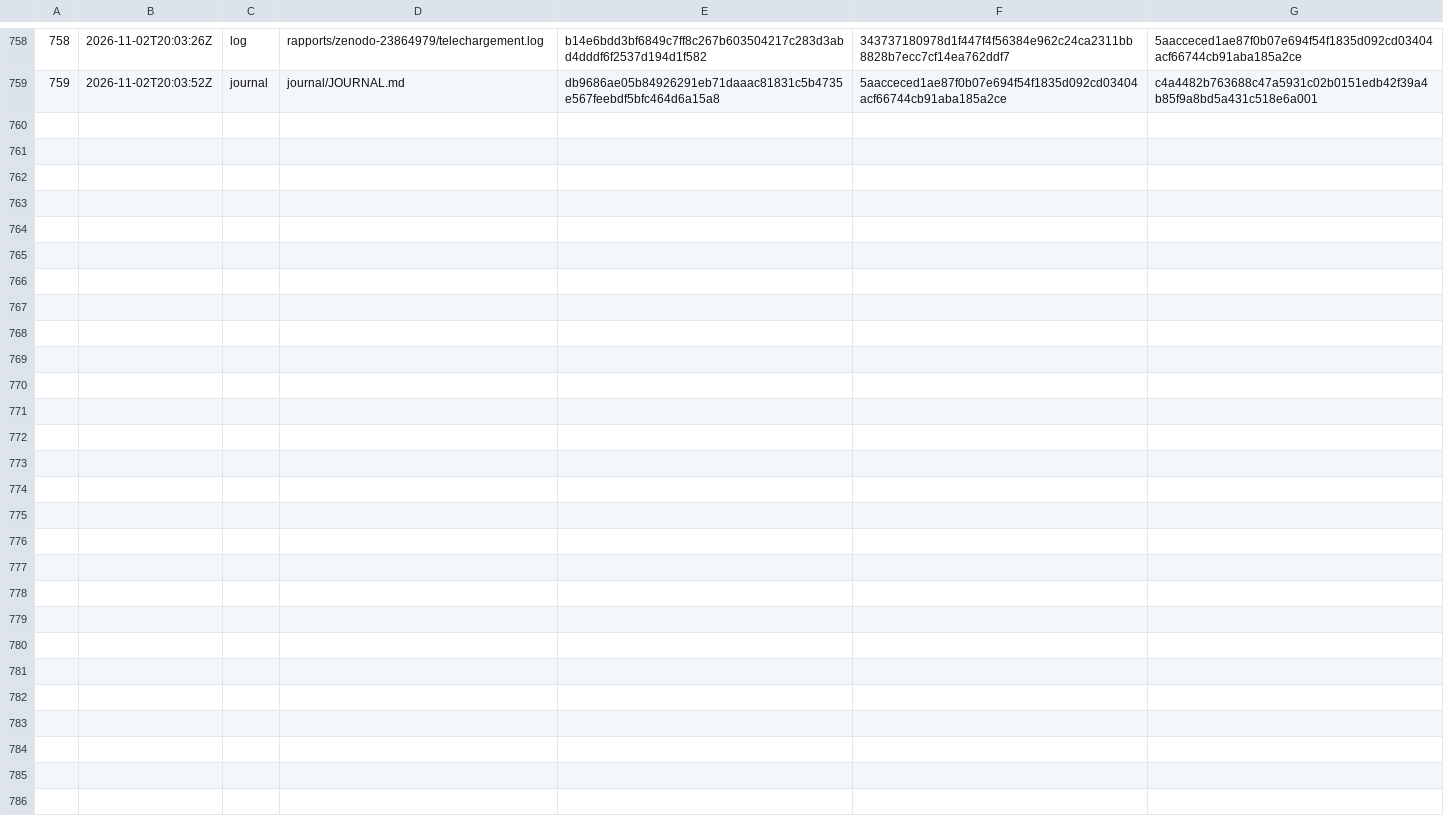
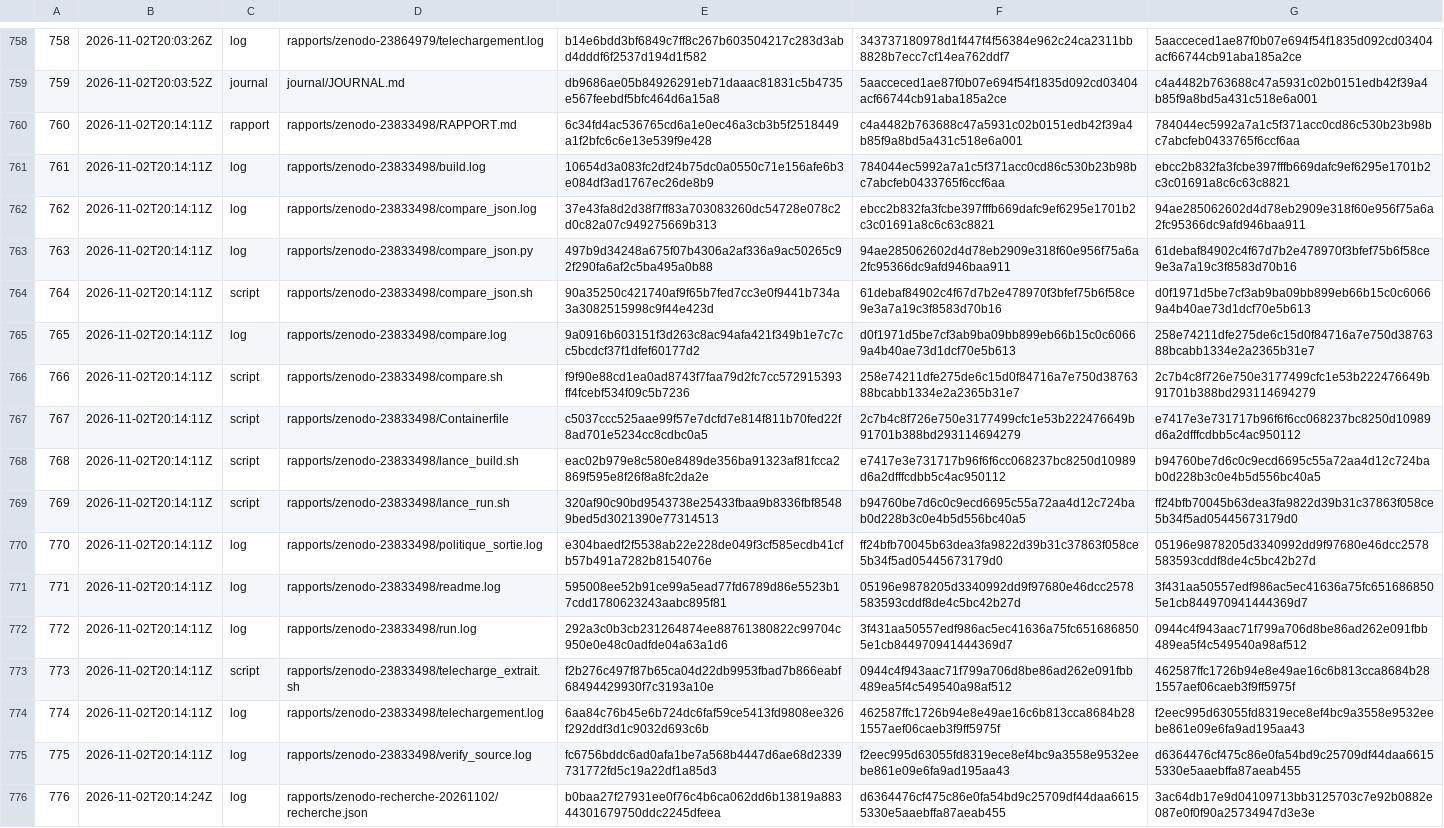
Before and after one commit to gsbellon/replique, a TSV file: registre/chaine.tsv, drawn as a sheet; only a part is shown, gaps mark what is left out; the diff names each change by its address in the sheet, - before the commit and + after, or states it on an @@ line.

```diff
--- a/registre/chaine.tsv
+++ b/registre/chaine.tsv
+row 760: 760 | 2026-11-02T20:14:11Z | rapport | rapports/zenodo-23833498/RAPPORT.md | 6c34fd4ac536765cd6a1e0ec46a3cb3b5f2518449a1f2bfc6c6e13e539f9e428 | c4a4482b763688c47a5931c02b0151edb42f39a4b85f9a8bd5a431c518e6a001 | 784044ec5992a7a1c5f371acc0cd86c530b23b98bc7abcfeb0433765f6ccf6aa
+row 761: 761 | 2026-11-02T20:14:11Z | log | rapports/zenodo-23833498/build.log | 10654d3a083fc2df24b75dc0a0550c71e156afe6b3e084df3ad1767ec26de8b9 | 784044ec5992a7a1c5f371acc0cd86c530b23b98bc7abcfeb0433765f6ccf6aa | ebcc2b832fa3fcbe397fffb669dafc9ef6295e1701b2c3c01691a8c6c63c8821
+row 762: 762 | 2026-11-02T20:14:11Z | log | rapports/zenodo-23833498/compare_json.log | 37e43fa8d2d38f7ff83a703083260dc54728e078c2d0c82a07c949275669b313 | ebcc2b832fa3fcbe397fffb669dafc9ef6295e1701b2c3c01691a8c6c63c8821 | 94ae285062602d4d78eb2909e318f60e956f75a6a2fc95366dc9afd946baa911
+row 763: 763 | 2026-11-02T20:14:11Z | log | rapports/zenodo-23833498/compare_json.py | 497b9d34248a675f07b4306a2af336a9ac50265c92f290fa6af2c5ba495a0b88 | 94ae285062602d4d78eb2909e318f60e956f75a6a2fc95366dc9afd946baa911 | 61debaf84902c4f67d7b2e478970f3bfef75b6f58ce9e3a7a19c3f8583d70b16
+row 764: 764 | 2026-11-02T20:14:11Z | script | rapports/zenodo-23833498/compare_json.sh | 90a35250c421740af9f65b7fed7cc3e0f9441b734a3a3082515998c9f44e423d | 61debaf84902c4f67d7b2e478970f3bfef75b6f58ce9e3a7a19c3f8583d70b16 | d0f1971d5be7cf3ab9ba09bb899eb66b15c0c60669a4b40ae73d1dcf70e5b613
+row 765: 765 | 2026-11-02T20:14:11Z | log | rapports/zenodo-23833498/compare.log | 9a0916b603151f3d263c8ac94afa421f349b1e7c7cc5bcdcf37f1dfef60177d2 | d0f1971d5be7cf3ab9ba09bb899eb66b15c0c60669a4b40ae73d1dcf70e5b613 | 258e74211dfe275de6c15d0f84716a7e750d3876388bcabb1334e2a2365b31e7
+row 766: 766 | 2026-11-02T20:14:11Z | script | rapports/zenodo-23833498/compare.sh | f9f90e88cd1ea0ad8743f7faa79d2fc7cc572915393ff4fcebf534f09c5b7236 | 258e74211dfe275de6c15d0f84716a7e750d3876388bcabb1334e2a2365b31e7 | 2c7b4c8f726e750e3177499cfc1e53b222476649b91701b388bd293114694279
+row 767: 767 | 2026-11-02T20:14:11Z | script | rapports/zenodo-23833498/Containerfile | c5037ccc525aae99f57e7dcfd7e814f811b70fed22f8ad701e5234cc8cdbc0a5 | 2c7b4c8f726e750e3177499cfc1e53b222476649b91701b388bd293114694279 | e7417e3e731717b96f6f6cc068237bc8250d10989d6a2dfffcdbb5c4ac950112
+row 768: 768 | 2026-11-02T20:14:11Z | script | rapports/zenodo-23833498/lance_build.sh | eac02b979e8c580e8489de356ba91323af81fcca2869f595e8f26f8a8fc2da2e | e7417e3e731717b96f6f6cc068237bc8250d10989d6a2dfffcdbb5c4ac950112 | b94760be7d6c0c9ecd6695c55a72aa4d12c724bab0d228b3c0e4b5d556bc40a5
+row 769: 769 | 2026-11-02T20:14:11Z | script | rapports/zenodo-23833498/lance_run.sh | 320af90c90bd9543738e25433fbaa9b8336fbf85489bed5d3021390e77314513 | b94760be7d6c0c9ecd6695c55a72aa4d12c724bab0d228b3c0e4b5d556bc40a5 | ff24bfb70045b63dea3fa9822d39b31c37863f058ce5b34f5ad05445673179d0
+row 770: 770 | 2026-11-02T20:14:11Z | log | rapports/zenodo-23833498/politique_sortie.log | e304baedf2f5538ab22e228de049f3cf585ecdb41cfb57b491a7282b8154076e | ff24bfb70045b63dea3fa9822d39b31c37863f058ce5b34f5ad05445673179d0 | 05196e9878205d3340992dd9f97680e46dcc2578583593cddf8de4c5bc42b27d
+row 771: 771 | 2026-11-02T20:14:11Z | log | rapports/zenodo-23833498/readme.log | 595008ee52b91ce99a5ead77fd6789d86e5523b17cdd1780623243aabc895f81 | 05196e9878205d3340992dd9f97680e46dcc2578583593cddf8de4c5bc42b27d | 3f431aa50557edf986ac5ec41636a75fc6516868505e1cb844970941444369d7
+row 772: 772 | 2026-11-02T20:14:11Z | log | rapports/zenodo-23833498/run.log | 292a3c0b3cb231264874ee88761380822c99704c950e0e48c0adfde04a63a1d6 | 3f431aa50557edf986ac5ec41636a75fc6516868505e1cb844970941444369d7 | 0944c4f943aac71f799a706d8be86ad262e091fbb489ea5f4c549540a98af512
+row 773: 773 | 2026-11-02T20:14:11Z | script | rapports/zenodo-23833498/telecharge_extrait.sh | f2b276c497f87b65ca04d22db9953fbad7b866eabf68494429930f7c3193a10e | 0944c4f943aac71f799a706d8be86ad262e091fbb489ea5f4c549540a98af512 | 462587ffc1726b94e8e49ae16c6b813cca8684b281557aef06caeb3f9ff5975f
+row 774: 774 | 2026-11-02T20:14:11Z | log | rapports/zenodo-23833498/telechargement.log | 6aa84c76b45e6b724dc6faf59ce5413fd9808ee326f292ddf3d1c9032d693c6b | 462587ffc1726b94e8e49ae16c6b813cca8684b281557aef06caeb3f9ff5975f | f2eec995d63055fd8319ece8ef4bc9a3558e9532eebe861e09e6fa9ad195aa43
+row 775: 775 | 2026-11-02T20:14:11Z | log | rapports/zenodo-23833498/verify_source.log | fc6756bddc6ad0afa1be7a568b4447d6ae68d2339731772fd5c19a22df1a85d3 | f2eec995d63055fd8319ece8ef4bc9a3558e9532eebe861e09e6fa9ad195aa43 | d6364476cf475c86e0fa54bd9c25709df44daa66155330e5aaebffa87aeab455
+row 776: 776 | 2026-11-02T20:14:24Z | log | rapports/zenodo-recherche-20261102/recherche.json | b0baa27f27931ee0f76c4b6ca062dd6b13819a88344301679750ddc2245dfeea | d6364476cf475c86e0fa54bd9c25709df44daa66155330e5aaebffa87aeab455 | 3ac64db17e9d04109713bb3125703c7e92b0882e087e0f0f90a25734947d3e3e
```
Also changed, not shown: 22 other files.
